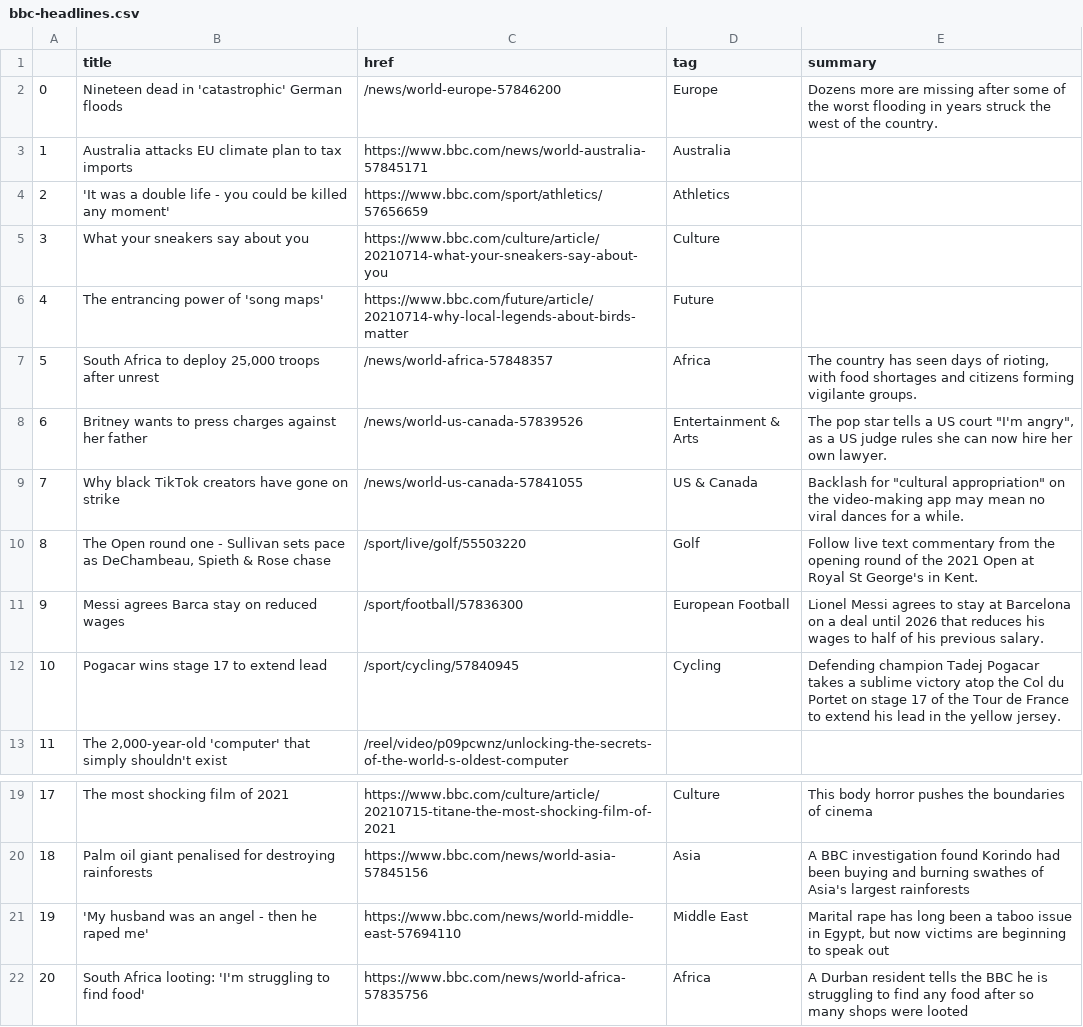
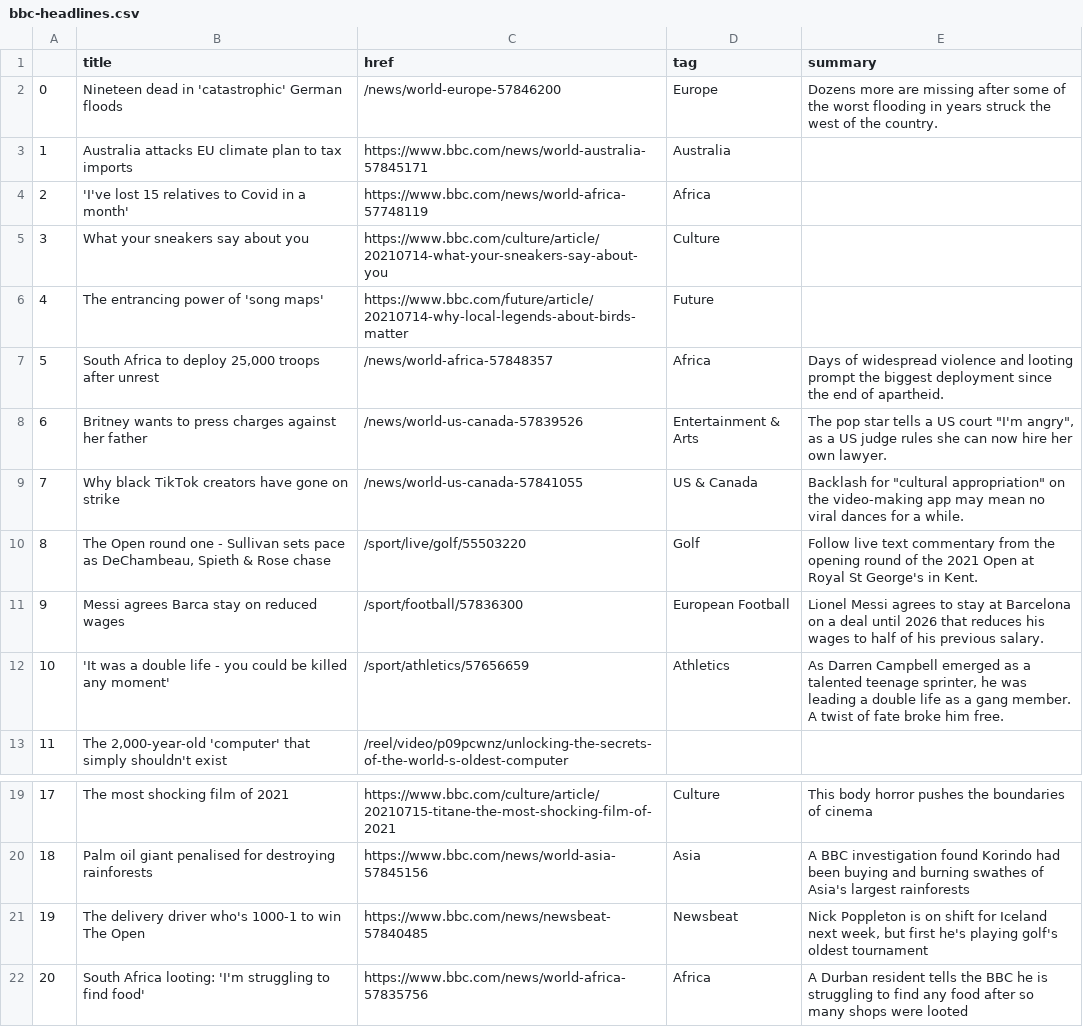
Before and after one commit to anth3lia/automatic-scraper, a CSV file: bbc-headlines.csv, drawn as a sheet; only a part is shown, gaps mark what is left out.

```diff
--- a/bbc-headlines.csv
+++ b/bbc-headlines.csv
@@ -3,6 +3,6 @@
 1,Australia attacks EU climate plan to tax imports,https://www.bbc.com/news/world-australia-57845171,Australia,
-2,'It was a double life - you could be killed any moment',https://www.bbc.com/sport/athletics/57656659,Athletics,
+2,'I've lost 15 relatives to Covid in a month',https://www.bbc.com/news/world-africa-57748119,Africa,
 3,What your sneakers say about you,https://www.bbc.com/culture/article/20210714-what-your-sneakers-say-about-you,Culture,
 4,The entrancing power of 'song maps',https://www.bbc.com/future/article/20210714-why-local-legends-about-birds-matter,Future,
-5,"South Africa to deploy 25,000 troops after unrest",/news/world-africa-57848357,Africa,"The country has seen days of rioting, with food shortages and citizens forming vigilante groups."
+5,"South Africa to deploy 25,000 troops after unrest",/news/world-africa-57848357,Africa,Days of widespread violence and looting prompt the biggest deployment since the end of apartheid.
 6,Britney wants to press charges against her father,/news/world-us-canada-57839526,Entertainment & Arts,"The pop star tells a US court ""I'm angry"", as a US judge rules she can now hire her own lawyer."
@@ -11,3 +11,3 @@
 9,Messi agrees Barca stay on reduced wages,/sport/football/57836300,European Football,Lionel Messi agrees to stay at Barcelona on a deal until 2026 that reduces his wages to half of his previous salary.
-10,Pogacar wins stage 17 to extend lead,/sport/cycling/57840945,Cycling,Defending champion Tadej Pogacar takes a sublime victory atop the Col du Portet on stage 17 of the Tour de France to extend his lead in the yellow jersey.
+10,'It was a double life - you could be killed any moment',/sport/athletics/57656659,Athletics,"As Darren Campbell emerged as a talented teenage sprinter, he was leading a double life as a gang member. A twist of fate broke him free."
 11,"The 2,000-year-old 'computer' that simply shouldn't exist",/reel/video/p09pcwnz/unlocking-the-secrets-of-the-world-s-oldest-computer,,
@@ -20,3 +20,3 @@
 18,Palm oil giant penalised for destroying rainforests,https://www.bbc.com/news/world-asia-57845156,Asia,A BBC investigation found Korindo had been buying and burning swathes of Asia's largest rainforests
-19,'My husband was an angel - then he raped me',https://www.bbc.com/news/world-middle-east-57694110,Middle East,"Marital rape has long been a taboo issue in Egypt, but now victims are beginning to speak out"
+19,The delivery driver who's 1000-1 to win The Open,https://www.bbc.com/news/newsbeat-57840485,Newsbeat,"Nick Poppleton is on shift for Iceland next week, but first he's playing golf's oldest tournament"
 20,South Africa looting: 'I'm struggling to find food',https://www.bbc.com/news/world-africa-57835756,Africa,A Durban resident tells the BBC he is struggling to find any food after so many shops were looted
```
